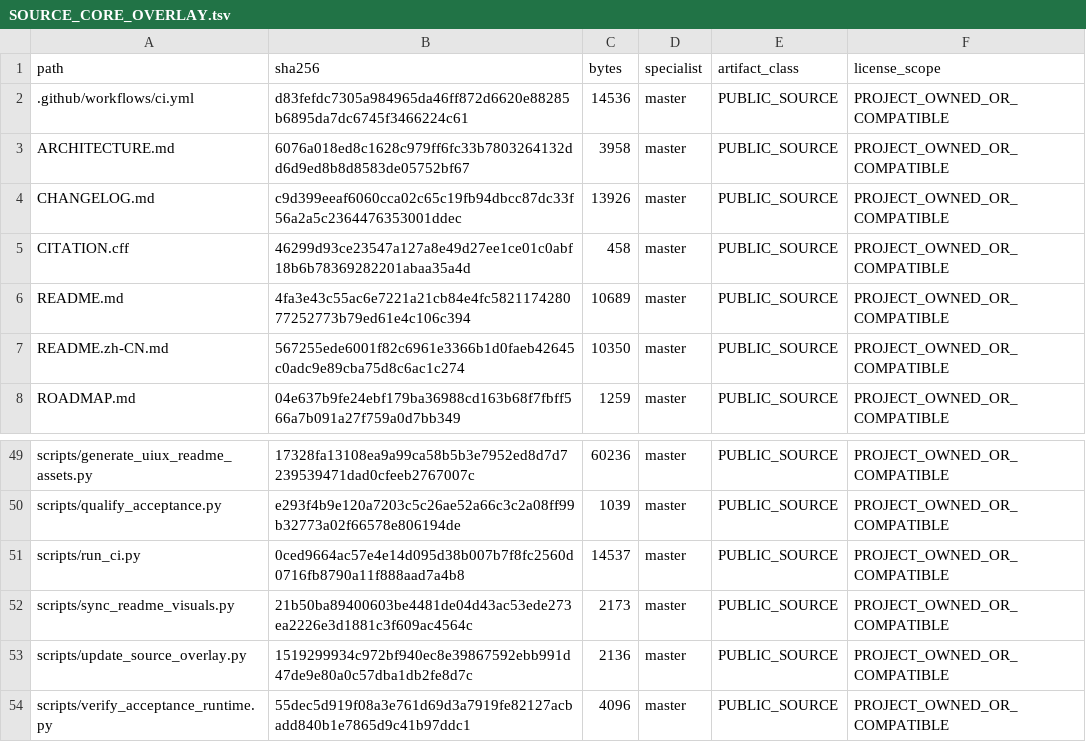
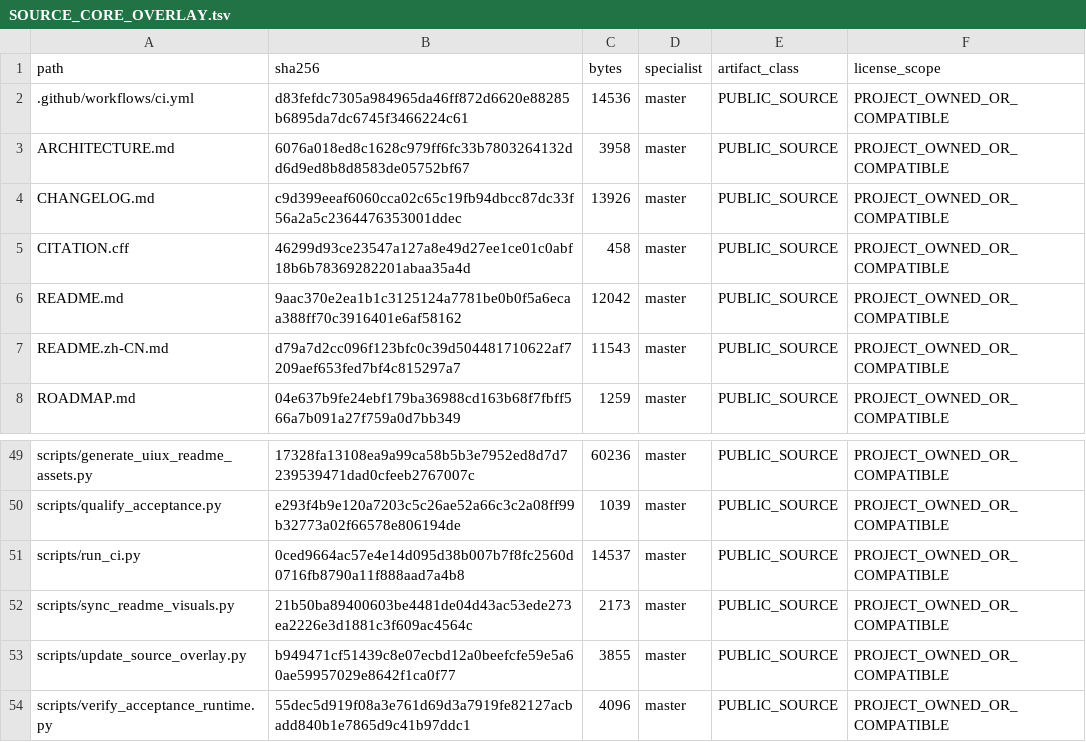
Before and after one commit to SUNHAOJUN22/TSAO-PROCESSING-SKILL, a TSV file: reports/SOURCE_CORE_OVERLAY.tsv, drawn as a sheet; only a part is shown, gaps mark what is left out.

```diff
--- a/reports/SOURCE_CORE_OVERLAY.tsv
+++ b/reports/SOURCE_CORE_OVERLAY.tsv
@@ -5,4 +5,4 @@ CHANGELOG.md	c9d399eeaf6060cca02c65c19fb94dbcc87dc33f56a2a5c2364476353001ddec	13
 CITATION.cff	46299d93ce23547a127a8e49d27ee1ce01c0abf18b6b78369282201abaa35a4d	458	master	PUBLIC_SOURCE	PROJECT_OWNED_OR_COMPATIBLE
-README.md	4fa3e43c55ac6e7221a21cb84e4fc582117428077252773b79ed61e4c106c394	10689	master	PUBLIC_SOURCE	PROJECT_OWNED_OR_COMPATIBLE
-README.zh-CN.md	567255ede6001f82c6961e3366b1d0faeb42645c0adc9e89cba75d8c6ac1c274	10350	master	PUBLIC_SOURCE	PROJECT_OWNED_OR_COMPATIBLE
+README.md	9aac370e2ea1b1c3125124a7781be0b0f5a6ecaa388ff70c3916401e6af58162	12042	master	PUBLIC_SOURCE	PROJECT_OWNED_OR_COMPATIBLE
+README.zh-CN.md	d79a7d2cc096f123bfc0c39d504481710622af7209aef653fed7bf4c815297a7	11543	master	PUBLIC_SOURCE	PROJECT_OWNED_OR_COMPATIBLE
 ROADMAP.md	04e637b9fe24ebf179ba36988cd163b68f7fbff566a7b091a27f759a0d7bb349	1259	master	PUBLIC_SOURCE	PROJECT_OWNED_OR_COMPATIBLE
@@ -52,3 +52,3 @@ scripts/run_ci.py	0ced9664ac57e4e14d095d38b007b7f8fc2560d0716fb8790a11f888aad7a4
 scripts/sync_readme_visuals.py	21b50ba89400603be4481de04d43ac53ede273ea2226e3d1881c3f609ac4564c	2173	master	PUBLIC_SOURCE	PROJECT_OWNED_OR_COMPATIBLE
-scripts/update_source_overlay.py	1519299934c972bf940ec8e39867592ebb991d47de9e80a0c57dba1db2fe8d7c	2136	master	PUBLIC_SOURCE	PROJECT_OWNED_OR_COMPATIBLE
+scripts/update_source_overlay.py	b949471cf51439c8e07ecbd12a0beefcfe59e5a60ae59957029e8642f1ca0f77	3855	master	PUBLIC_SOURCE	PROJECT_OWNED_OR_COMPATIBLE
 scripts/verify_acceptance_runtime.py	55dec5d919f08a3e761d69d3a7919fe82127acbadd840b1e7865d9c41b97ddc1	4096	master	PUBLIC_SOURCE	PROJECT_OWNED_OR_COMPATIBLE
```
Also changed, not shown: reports/SOURCE_ACCEPTANCE_OVERLAY.tsv, 7 other files.
